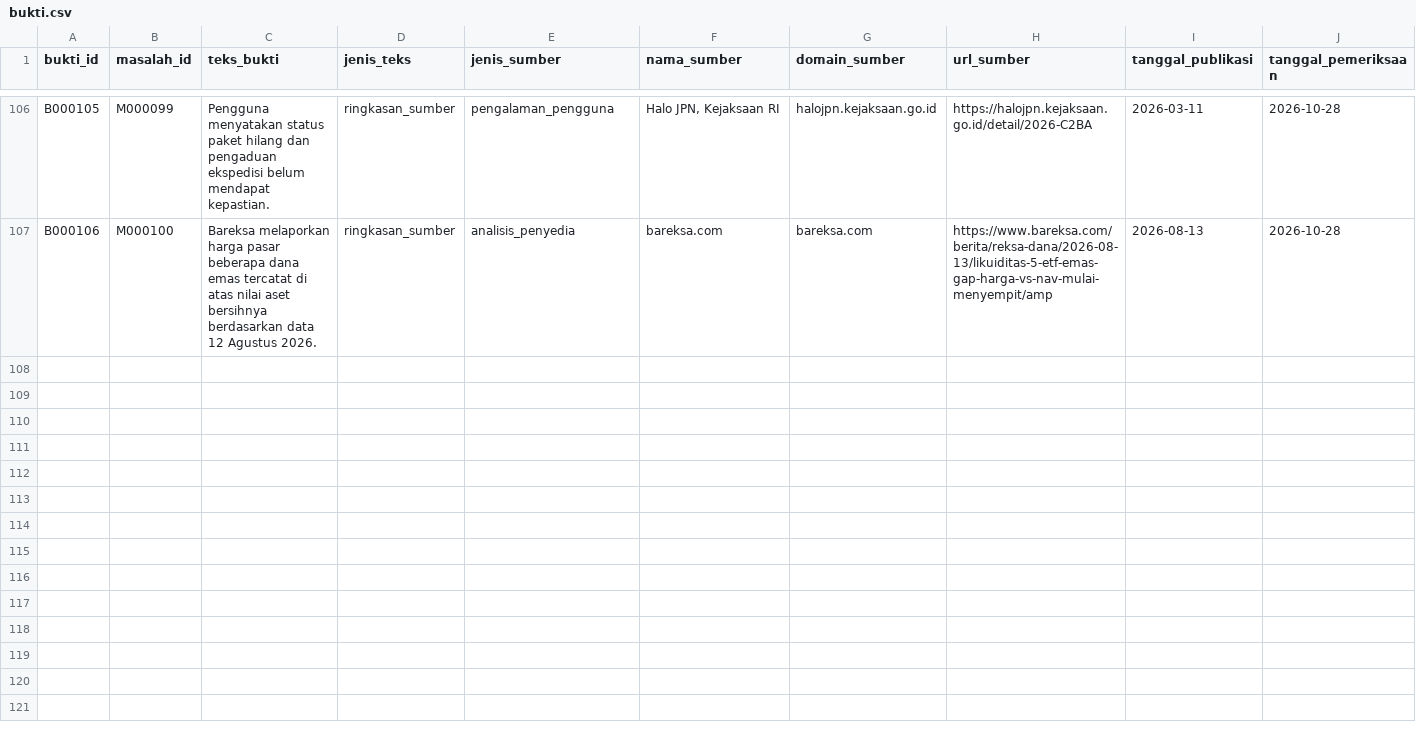
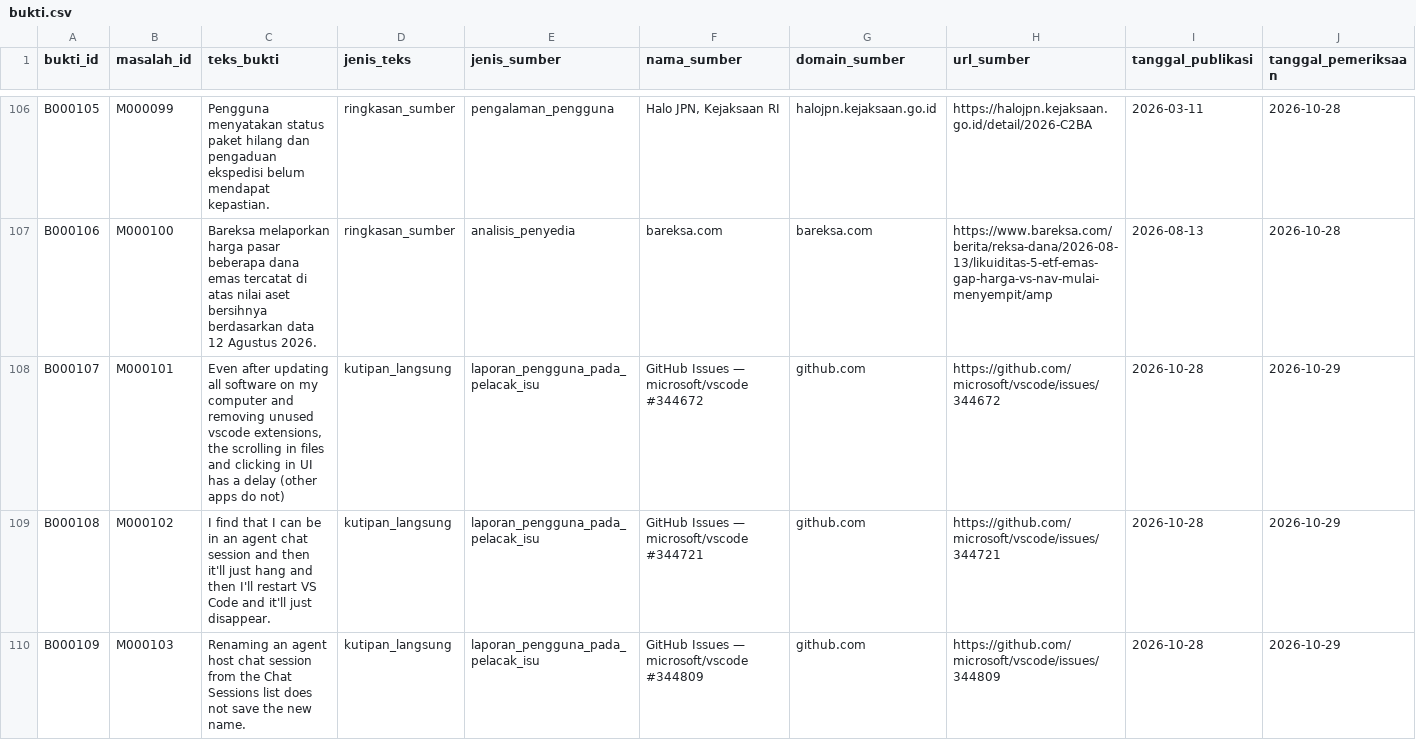
Before and after one commit to indahsyarefi-rah/Busines-Plan-End-to-End, a CSV file: data/manual-csv/bukti.csv, drawn as a sheet; only a part is shown, gaps mark what is left out; rows hold the shown columns only; the diff covers the shown part only; the diff names each change by its address in the sheet, - before the commit and + after, or states it on an @@ line.

```diff
--- a/data/manual-csv/bukti.csv
+++ b/data/manual-csv/bukti.csv
+row 108: B000107 | M000101 | Even after updating all software on my computer and removing unused vscode extensions, the scrolling in files and clicking in UI has a delay (other apps do not) | kutipan_langsung | laporan_pengguna_pada_pelacak_isu | GitHub Issues — microsoft/vscode #344672 | github.com | https://github.com/microsoft/vscode/issues/344672 | 2026-10-28 | 2026-10-29
+row 109: B000108 | M000102 | I find that I can be in an agent chat session and then it'll just hang and then I'll restart VS Code and it'll just disappear. | kutipan_langsung | laporan_pengguna_pada_pelacak_isu | GitHub Issues — microsoft/vscode #344721 | github.com | https://github.com/microsoft/vscode/issues/344721 | 2026-10-28 | 2026-10-29
+row 110: B000109 | M000103 | Renaming an agent host chat session from the Chat Sessions list does not save the new name. | kutipan_langsung | laporan_pengguna_pada_pelacak_isu | GitHub Issues — microsoft/vscode #344809 | github.com | https://github.com/microsoft/vscode/issues/344809 | 2026-10-28 | 2026-10-29
```
Also changed, not shown: 2 added rows elsewhere in this file, data/manual-csv/klasifikasi_idx_ic.csv, data/manual-csv/masalah.csv, 19 other files.
